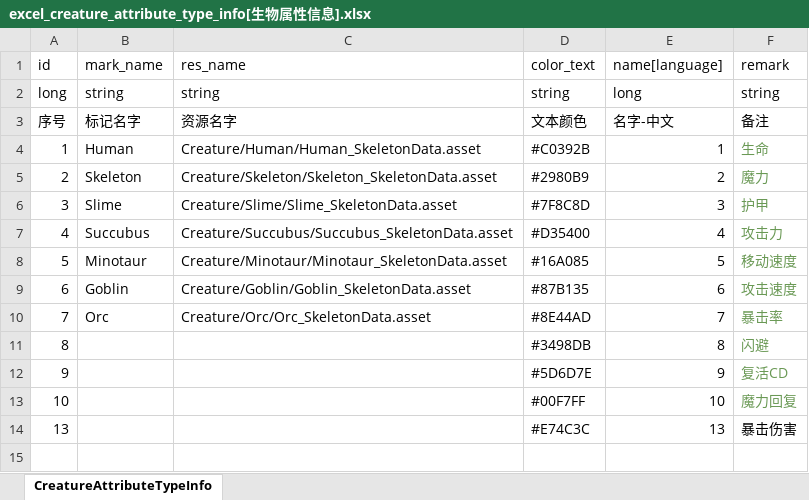
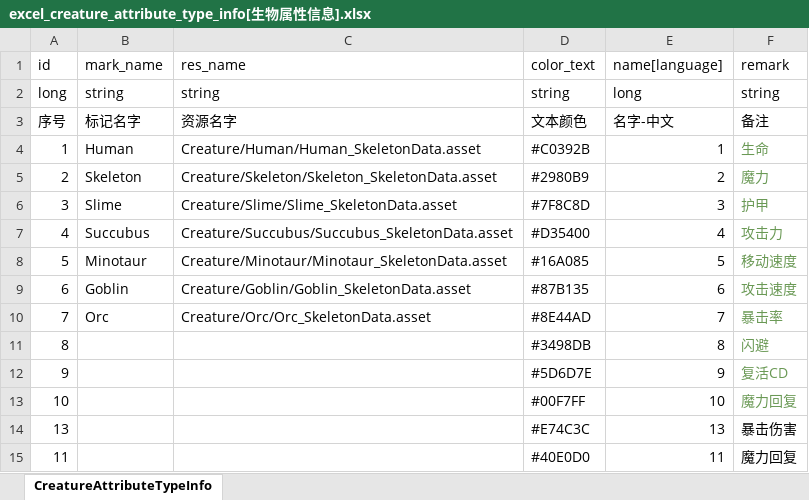
Before and after one commit to wobushiren79/DemonLordRoguelike, an Excel workbook: Demon Lord Roguelike/Assets/Data/Excel/excel_creature_attribute_type_info[生物属性信息].xlsx, sheet CreatureAttributeTypeInfo, drawn as a sheet; values as stored, in another font and other column widths than the file's, no borders; the diff names each change by its address in the sheet, - before the commit and + after, or states it on an @@ line.

```diff
--- a/Demon Lord Roguelike/Assets/Data/Excel/excel_creature_attribute_type_info[生物属性信息].xlsx (sheet CreatureAttributeTypeInfo)
+++ b/Demon Lord Roguelike/Assets/Data/Excel/excel_creature_attribute_type_info[生物属性信息].xlsx (sheet CreatureAttributeTypeInfo)
+row 15: 11 |  |  | #40E0D0 | 11 | 魔力回复
```
Also changed, not shown: Demon Lord Roguelike/Assets/Data/Excel/excel_fight_type_conquer_info[战斗-征服模式].xlsx, Demon Lord Roguelike/Assets/Data/Excel/excel_items_info[道具信息].xlsx, 19 other files.
